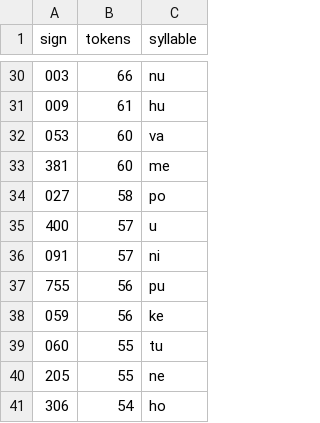
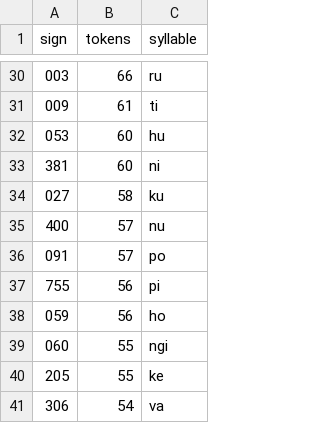
Before and after one commit to rochal/rongorongo, a CSV file: out/decipher_mapping.csv, drawn as a sheet; only a part is shown, gaps mark what is left out; the diff covers the shown part only.

```diff
--- a/out/decipher_mapping.csv
+++ b/out/decipher_mapping.csv
@@ -30,12 +30,12 @@ sign,tokens,syllable
-003,66,nu
-009,61,hu
-053,60,va
-381,60,me
-027,58,po
-400,57,u
-091,57,ni
-755,56,pu
-059,56,ke
-060,55,tu
-205,55,ne
-306,54,ho
+003,66,ru
+009,61,ti
+053,60,hu
+381,60,ni
+027,58,ku
+400,57,nu
+091,57,po
+755,56,pi
+059,56,ho
+060,55,ngi
+205,55,ke
+306,54,va
```
Also changed, not shown: 25 edited cells elsewhere in this file, out/decipher_scores.csv, out/rapanui_words.csv, 14 other files.
